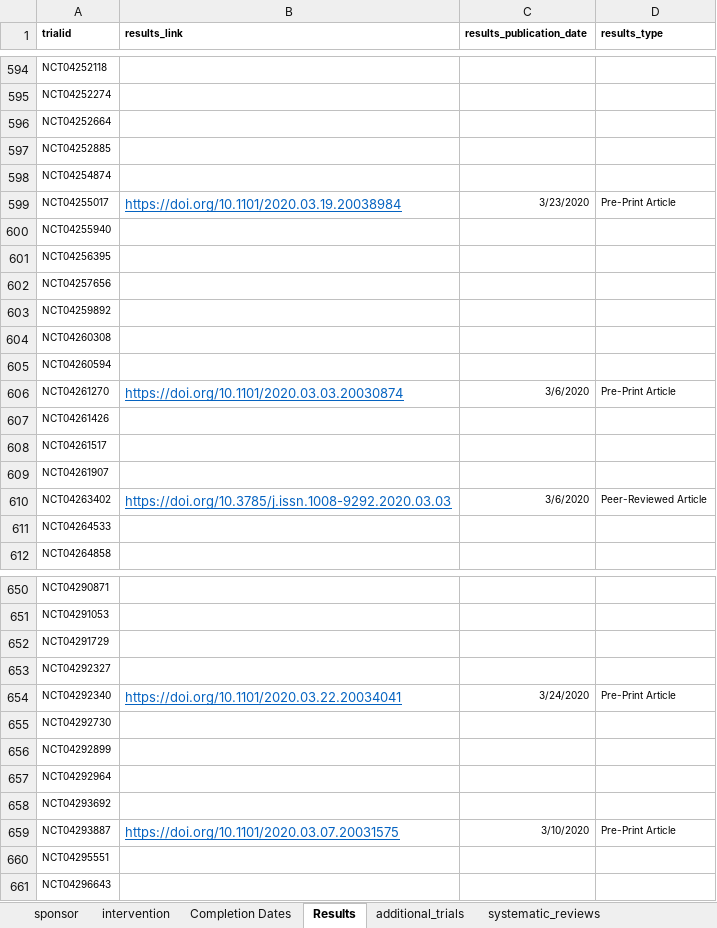
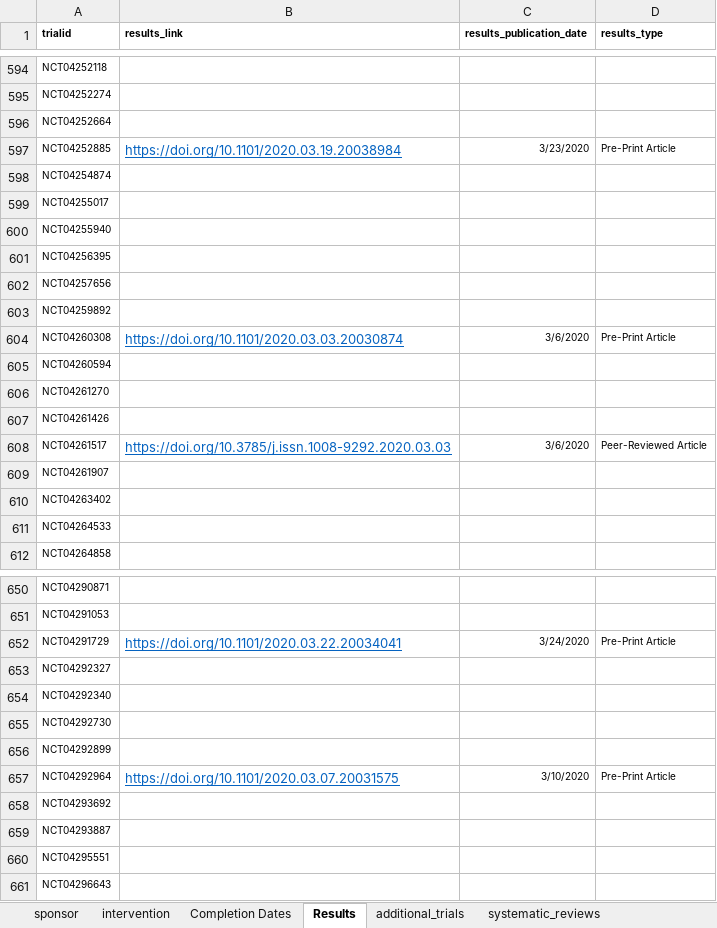
Before and after one commit to ebmdatalab/covid_trials_tracker-covid, an Excel workbook: notebooks/manual_data.xlsx, sheet Results, drawn as a sheet; only a part is shown, gaps mark what is left out; values as stored, in another font and other column widths than the file's, no borders; the diff covers the shown part only; the diff names each change by its address in the sheet, - before the commit and + after, or states it on an @@ line.

Commit message:
Fixing results display bug

```diff
--- a/notebooks/manual_data.xlsx (sheet Results)
+++ b/notebooks/manual_data.xlsx (sheet Results)
-B597 (results_link): (empty)
+B597 (results_link): https://doi.org/10.1101/2020.03.19.20038984
-C597 (results_publication_date): (empty)
+C597 (results_publication_date): 3/23/2020
-D597 (results_type): (empty)
+D597 (results_type): Pre-Print Article
-B599 (results_link): https://doi.org/10.1101/2020.03.19.20038984
+B599 (results_link): (empty)
-C599 (results_publication_date): 3/23/2020
+C599 (results_publication_date): (empty)
-D599 (results_type): Pre-Print Article
+D599 (results_type): (empty)
-B604 (results_link): (empty)
+B604 (results_link): https://doi.org/10.1101/2020.03.03.20030874
-C604 (results_publication_date): (empty)
+C604 (results_publication_date): 3/6/2020
-D604 (results_type): (empty)
+D604 (results_type): Pre-Print Article
-B606 (results_link): https://doi.org/10.1101/2020.03.03.20030874
+B606 (results_link): (empty)
-C606 (results_publication_date): 3/6/2020
+C606 (results_publication_date): (empty)
-D606 (results_type): Pre-Print Article
+D606 (results_type): (empty)
-B608 (results_link): (empty)
+B608 (results_link): https://doi.org/10.3785/j.issn.1008-9292.2020.03.03
-C608 (results_publication_date): (empty)
+C608 (results_publication_date): 3/6/2020
-D608 (results_type): (empty)
+D608 (results_type): Peer-Reviewed Article
-B610 (results_link): https://doi.org/10.3785/j.issn.1008-9292.2020.03.03
+B610 (results_link): (empty)
-C610 (results_publication_date): 3/6/2020
+C610 (results_publication_date): (empty)
-D610 (results_type): Peer-Reviewed Article
+D610 (results_type): (empty)
-B652 (results_link): (empty)
+B652 (results_link): https://doi.org/10.1101/2020.03.22.20034041
-C652 (results_publication_date): (empty)
+C652 (results_publication_date): 3/24/2020
-D652 (results_type): (empty)
+D652 (results_type): Pre-Print Article
-B654 (results_link): https://doi.org/10.1101/2020.03.22.20034041
+B654 (results_link): (empty)
-C654 (results_publication_date): 3/24/2020
+C654 (results_publication_date): (empty)
-D654 (results_type): Pre-Print Article
+D654 (results_type): (empty)
-B657 (results_link): (empty)
+B657 (results_link): https://doi.org/10.1101/2020.03.07.20031575
-C657 (results_publication_date): (empty)
+C657 (results_publication_date): 3/10/2020
-D657 (results_type): (empty)
+D657 (results_type): Pre-Print Article
-B659 (results_link): https://doi.org/10.1101/2020.03.07.20031575
+B659 (results_link): (empty)
-C659 (results_publication_date): 3/10/2020
+C659 (results_publication_date): (empty)
-D659 (results_type): Pre-Print Article
+D659 (results_type): (empty)
```
Also changed, not shown: 1 added row, 1 removed row, 55 edited cells, cell formats and merged cells elsewhere in this sheet, 5 other files.
